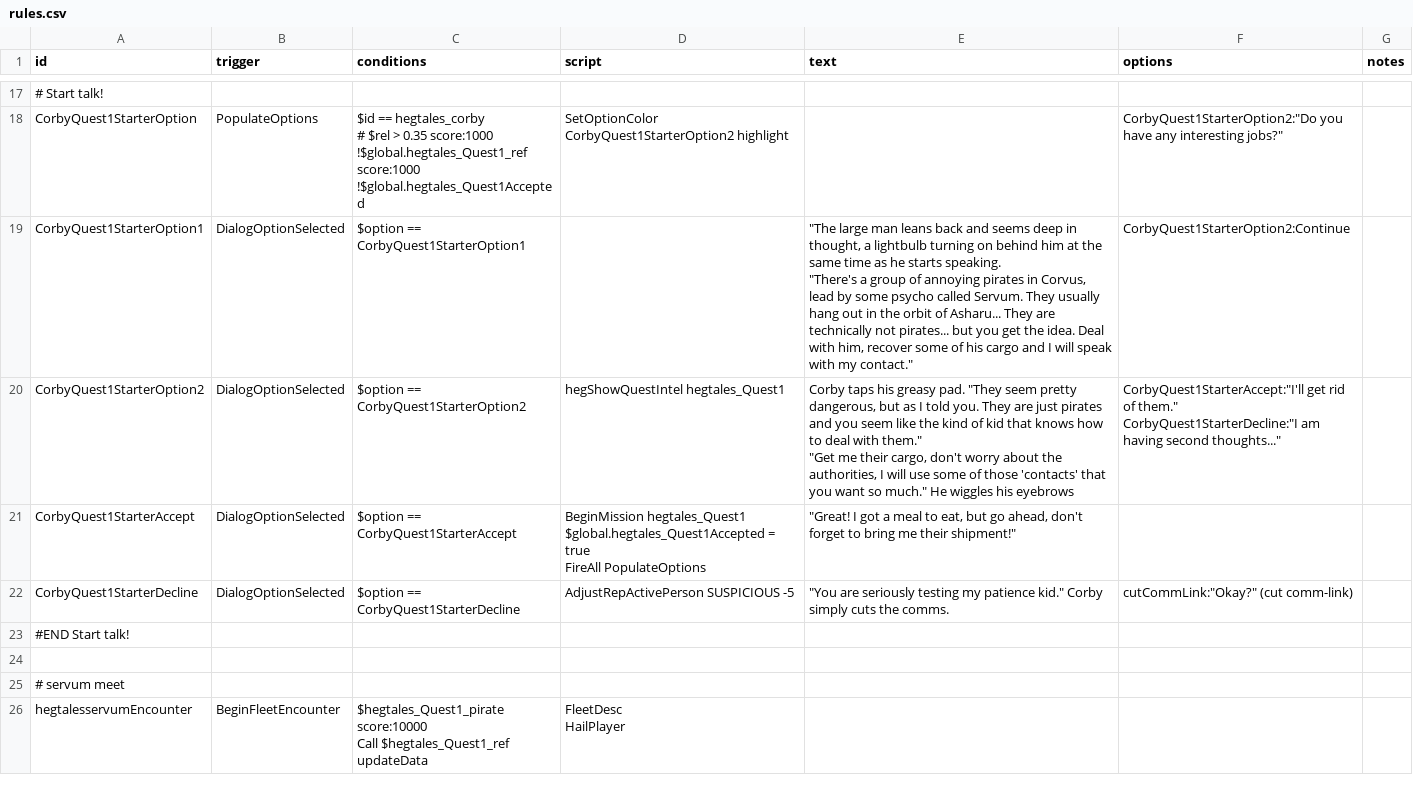
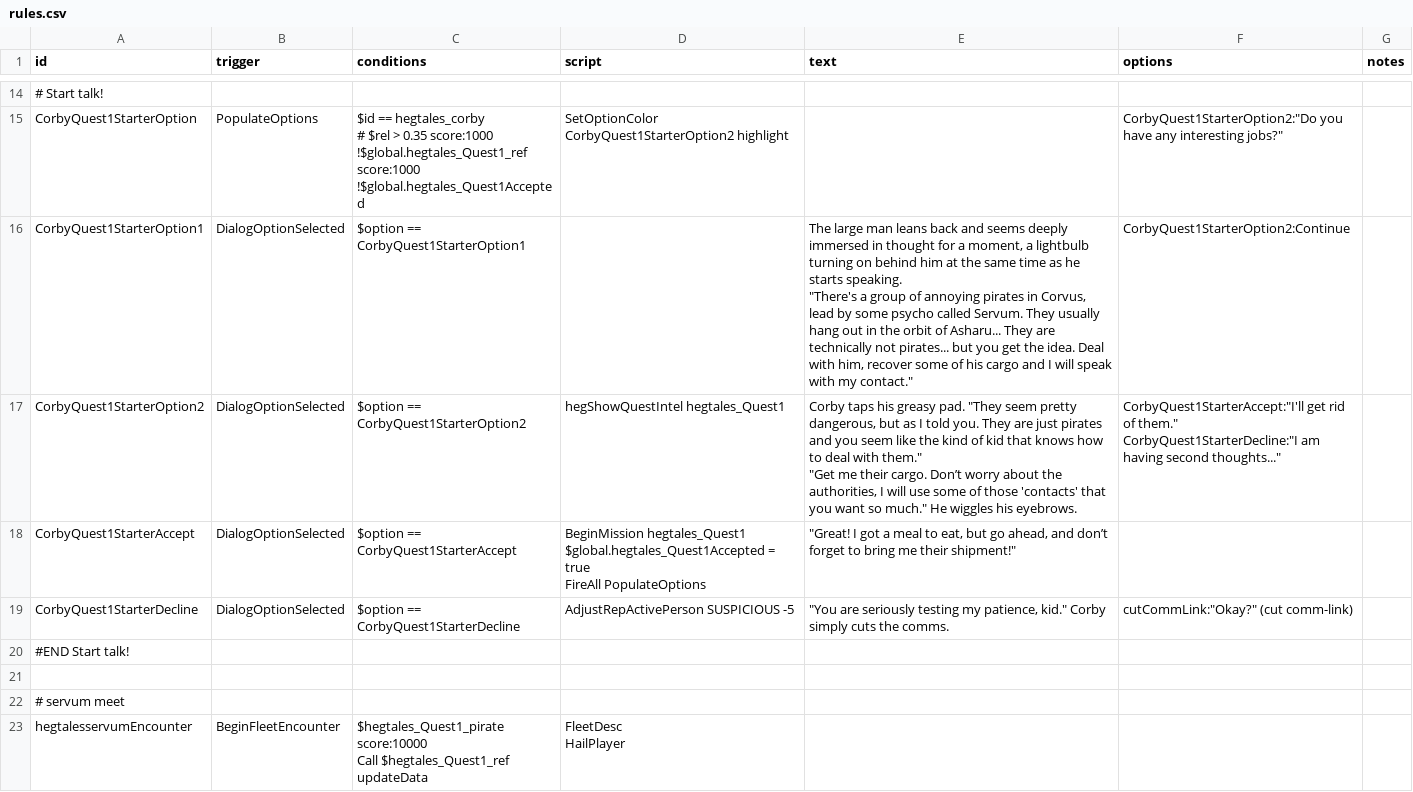
Before and after one commit to Eluxor/hegtales, a CSV file: data/campaign/rules.csv, drawn as a sheet; only a part is shown, gaps mark what is left out; the diff covers the shown part only.

```diff
--- a/data/campaign/rules.csv
+++ b/data/campaign/rules.csv
@@ -43,13 +40,13 @@ CorbyQuest1StarterOption,PopulateOptions,"$id == hegtales_corby
 !$global.hegtales_Quest1Accepted","SetOptionColor CorbyQuest1StarterOption2 highlight",,"CorbyQuest1StarterOption2:""Do you have any interesting jobs?""",
-CorbyQuest1StarterOption1,DialogOptionSelected,"$option == CorbyQuest1StarterOption1",,"""The large man leans back and seems deep in thought, a lightbulb turning on behind him at the same time as he starts speaking.
-
-""There's a group of annoying pirates in Corvus, lead by some psycho called Servum. They usually hang out in the orbit of Asharu... They are technically not pirates... but you get the idea. Deal with him, recover some of his cargo and I will speak with my contact.""","CorbyQuest1StarterOption2:Continue",
-CorbyQuest1StarterOption2,DialogOptionSelected,"$option == CorbyQuest1StarterOption2","hegShowQuestIntel hegtales_Quest1","Corby taps his greasy pad. ""They seem pretty dangerous, but as I told you. They are just pirates and you seem like the kind of kid that knows how to deal with them.""
-
-""Get me their cargo, don't worry about the authorities, I will use some of those 'contacts' that you want so much."" He wiggles his eyebrows","CorbyQuest1StarterAccept:""I'll get rid of them.""
-CorbyQuest1StarterDecline:""I am having second thoughts...""",
-CorbyQuest1StarterAccept,DialogOptionSelected,"$option == CorbyQuest1StarterAccept","BeginMission hegtales_Quest1
-$global.hegtales_Quest1Accepted = true
-FireAll PopulateOptions","""Great! I got a meal to eat, but go ahead, don't forget to bring me their shipment!""",,
-CorbyQuest1StarterDecline,DialogOptionSelected,"$option == CorbyQuest1StarterDecline","AdjustRepActivePerson SUSPICIOUS -5","""You are seriously testing my patience kid."" Corby simply cuts the comms.","cutCommLink:""Okay?"" (cut comm-link)",
+CorbyQuest1StarterOption1,DialogOptionSelected,"$option == CorbyQuest1StarterOption1",,"The large man leans back and seems deeply immersed in thought for a moment, a lightbulb turning on behind him at the same time as he starts speaking.
+
+""There's a group of annoying pirates in Corvus, lead by some psycho called Servum. They usually hang out in the orbit of Asharu... They are technically not pirates... but you get the idea. Deal with him, recover some of his cargo and I will speak with my contact.""","CorbyQuest1StarterOption2:Continue",
+CorbyQuest1StarterOption2,DialogOptionSelected,"$option == CorbyQuest1StarterOption2","hegShowQuestIntel hegtales_Quest1","Corby taps his greasy pad. ""They seem pretty dangerous, but as I told you. They are just pirates and you seem like the kind of kid that knows how to deal with them.""
+
+""Get me their cargo. Don’t worry about the authorities, I will use some of those 'contacts' that you want so much."" He wiggles his eyebrows.","CorbyQuest1StarterAccept:""I'll get rid of them.""
+CorbyQuest1StarterDecline:""I am having second thoughts...""",
+CorbyQuest1StarterAccept,DialogOptionSelected,"$option == CorbyQuest1StarterAccept","BeginMission hegtales_Quest1
+$global.hegtales_Quest1Accepted = true
+FireAll PopulateOptions","""Great! I got a meal to eat, but go ahead, and don’t forget to bring me their shipment!""",,
+CorbyQuest1StarterDecline,DialogOptionSelected,"$option == CorbyQuest1StarterDecline","AdjustRepActivePerson SUSPICIOUS -5","""You are seriously testing my patience, kid."" Corby simply cuts the comms.","cutCommLink:""Okay?"" (cut comm-link)",
 "#END Start talk!",,,,,,
```
Also changed, not shown: 3 removed rows and 45 edited cells elsewhere in this file.
